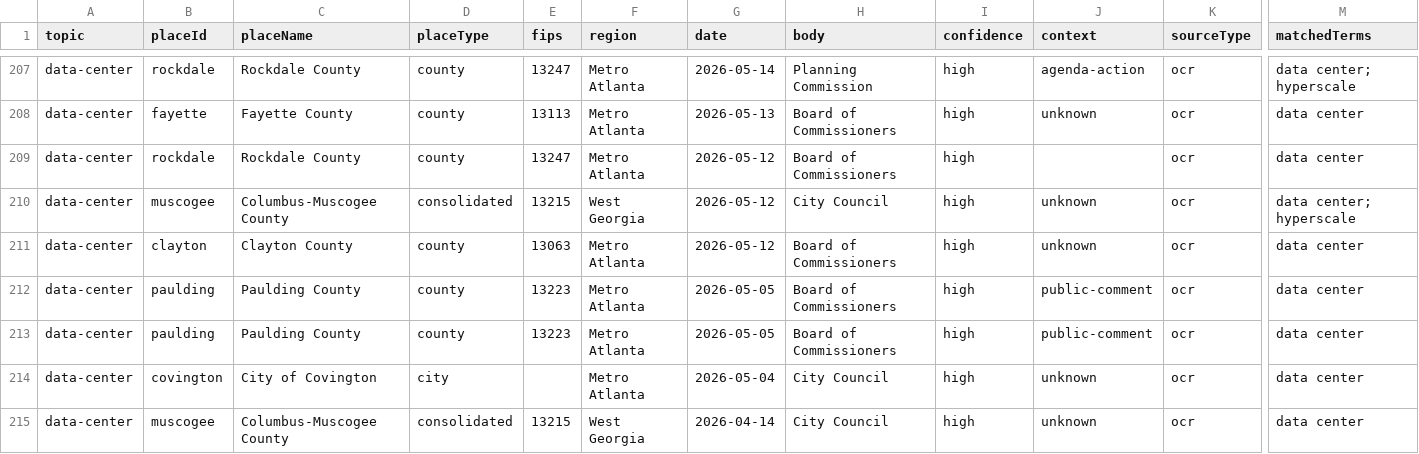
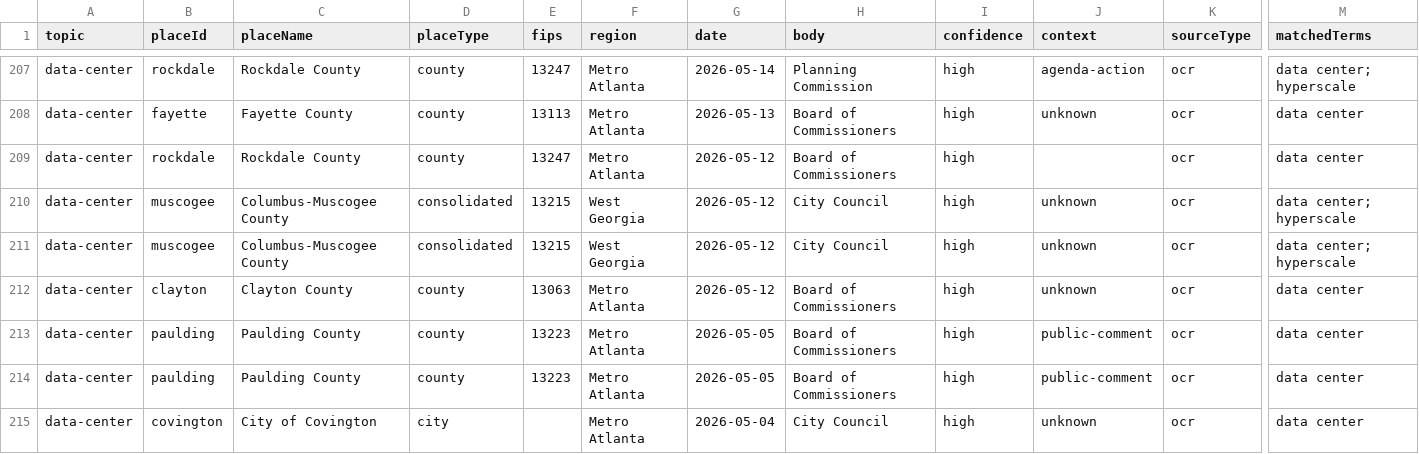
Before and after one commit to Votega/ga-local-government, a CSV file: data/mentions.csv, drawn as a sheet; only a part is shown, gaps mark what is left out; the shorter side is filled out with more unchanged rows; rows hold the shown columns only; the diff covers the shown part only; the diff names each change by its address in the sheet, - before the commit and + after, or states it on an @@ line.

Commit message:
Publish data/mentions.csv from votega.org

```diff
--- a/data/mentions.csv
+++ b/data/mentions.csv
+row 211: data-center | muscogee | Columbus-Muscogee County | consolidated | 13215 | West Georgia | 2026-05-12 | City Council | high | unknown | ocr | data center; hyperscale
```
Also changed, not shown: 1 added row and 2 edited cells elsewhere in this file.
